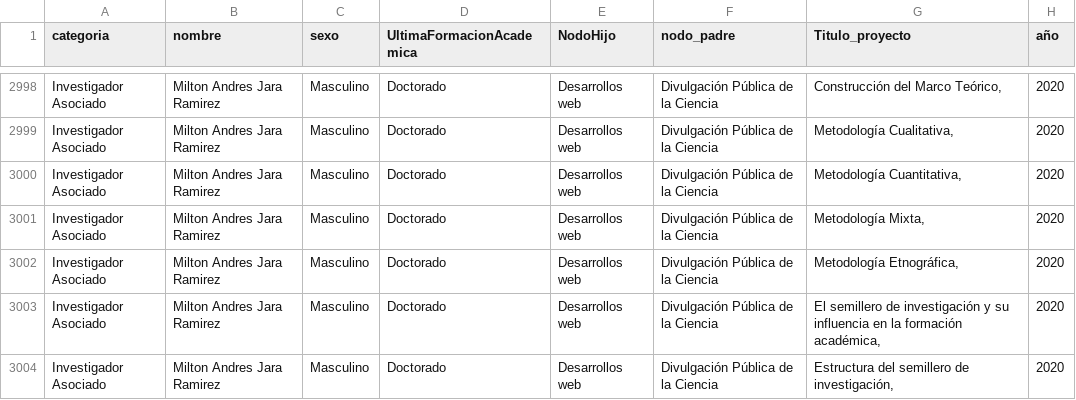
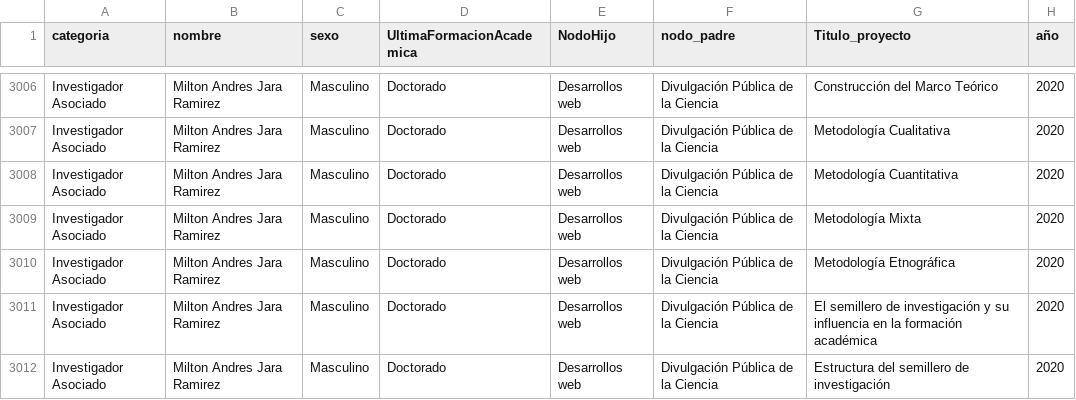
Before and after one commit to andresfdiaza/Aura-Research, a CSV file: backend/cv_datos_generales.csv, drawn as a sheet; only a part is shown, gaps mark what is left out; addresses are those after the commit; the diff covers the shown part only; the diff names each change by its address in the sheet, - before the commit and + after, or states it on an @@ line.

```diff
--- a/backend/cv_datos_generales.csv
+++ b/backend/cv_datos_generales.csv
-G3006 (Titulo_proyecto): Construcción del Marco Teórico,
+G3006 (Titulo_proyecto): Construcción del Marco Teórico
-G3007 (Titulo_proyecto): Metodología Cualitativa,
+G3007 (Titulo_proyecto): Metodología Cualitativa
-G3008 (Titulo_proyecto): Metodología Cuantitativa,
+G3008 (Titulo_proyecto): Metodología Cuantitativa
-G3009 (Titulo_proyecto): Metodología Mixta,
+G3009 (Titulo_proyecto): Metodología Mixta
-G3010 (Titulo_proyecto): Metodología Etnográfica,
+G3010 (Titulo_proyecto): Metodología Etnográfica
-G3011 (Titulo_proyecto): …la formación académica,
+G3011 (Titulo_proyecto): …la formación académica
-G3012 (Titulo_proyecto): Estructura del semillero de investigación,
+G3012 (Titulo_proyecto): Estructura del semillero de investigación
```
Also changed, not shown: 8 added rows and 45 edited cells elsewhere in this file, backend/titulos_grouplab_clean.csv, 9 other files.
